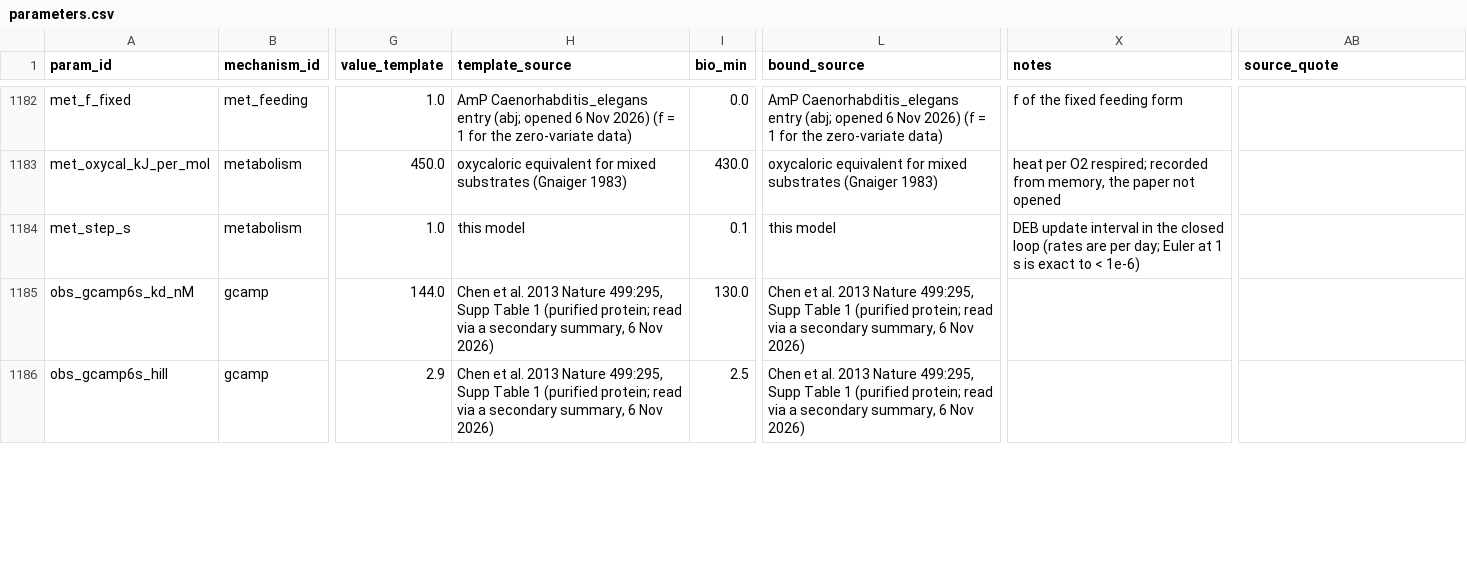
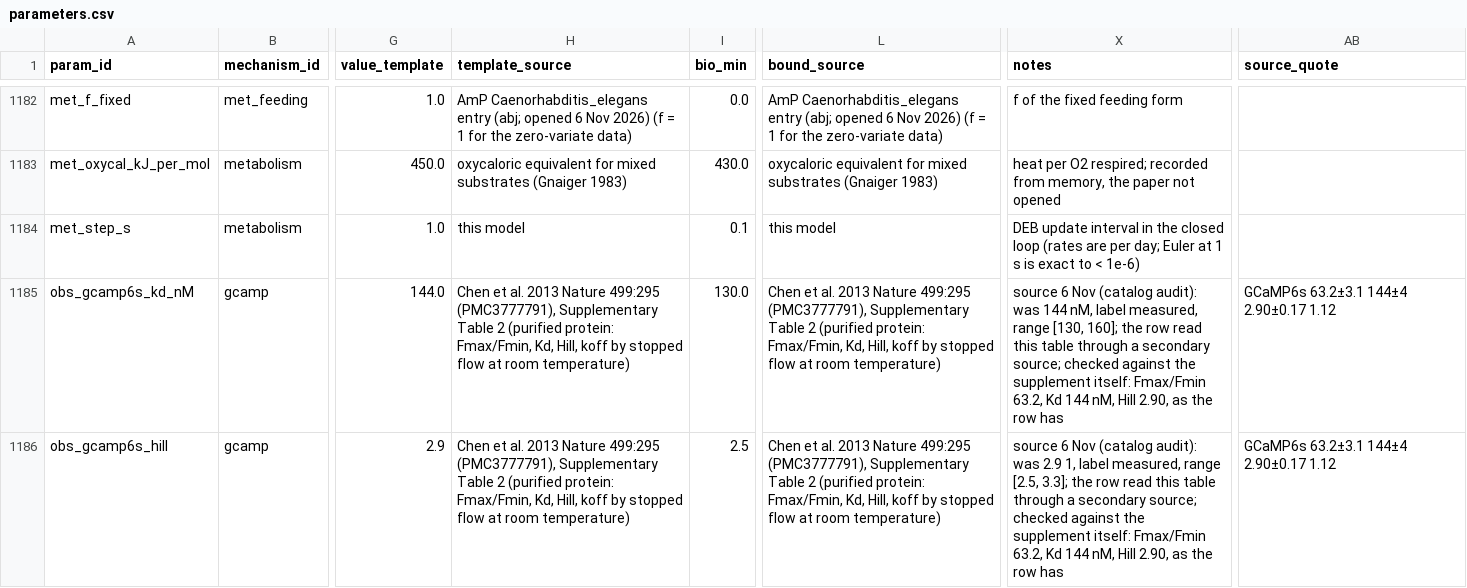
Before and after one commit to bengreff/fly-emulation, a CSV file: data/worm/model/parameters.csv, drawn as a sheet; only a part is shown, gaps mark what is left out; the diff covers the shown part only; the diff names each change by its address in the sheet, - before the commit and + after, or states it on an @@ line.

```diff
--- a/data/worm/model/parameters.csv
+++ b/data/worm/model/parameters.csv
-H1185:H1186 (template_source): …2013 Nature 499:295, Supp Table 1 (purified protein; read via a secondary summary, 6 Nov 2026)
+H1185:H1186 (template_source): …2013 Nature 499:295 (PMC3777791), Supplementary Table 2 (purified protein: Fmax/Fmin, Kd, Hill, koff by stopped flow at room temperature)
-L1185:L1186 (bound_source): …2013 Nature 499:295, Supp Table 1 (purified protein; read via a secondary summary, 6 Nov 2026)
+L1185:L1186 (bound_source): …2013 Nature 499:295 (PMC3777791), Supplementary Table 2 (purified protein: Fmax/Fmin, Kd, Hill, koff by stopped flow at room temperature)
-X1185 (notes): (empty)
+X1185 (notes): source 6 Nov (catalog audit): was 144 nM, label measured, range [130, 160]; the row read this table through a secondary source; checked against the supplement itself: Fmax/Fmin 63.2, Kd 144 nM, Hill 2.90, as the row has
-AB1185:AB1186 (source_quote): (empty)
+AB1185:AB1186 (source_quote): GCaMP6s 63.2±3.1 144±4 2.90±0.17 1.12
-X1186 (notes): (empty)
+X1186 (notes): source 6 Nov (catalog audit): was 2.9 1, label measured, range [2.5, 3.3]; the row read this table through a secondary source; checked against the supplement itself: Fmax/Fmin 63.2, Kd 144 nM, Hill 2.90, as the row has
```
Also changed, not shown: 63 edited cells elsewhere in this file, data/worm/catalog/fills.csv, data/worm/catalog/link_check.csv, 8 other files.
